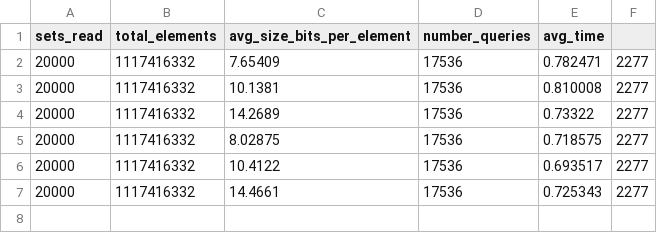
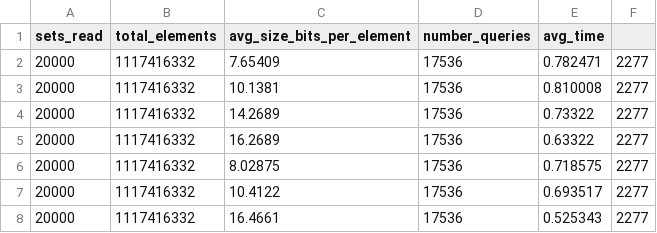
Before and after one commit to anonymoususercode1/adaptive_set_intersection_word_ram, a CSV file: outputs/wBtrie_CC-News.csv, drawn as a sheet.

```diff
--- a/outputs/wBtrie_CC-News.csv
+++ b/outputs/wBtrie_CC-News.csv
@@ -4,4 +4,5 @@ sets_read,total_elements,avg_size_bits_per_element,number_queries,avg_time
 20000,1117416332,14.2689,17536,0.73322,2277
+20000,1117416332,16.2689,17536,0.63322,2277
 20000,1117416332,8.02875,17536,0.718575,2277
 20000,1117416332,10.4122,17536,0.693517,2277
-20000,1117416332,14.4661,17536,0.725343,2277
+20000,1117416332,16.4661,17536,0.525343,2277
```
Also changed, not shown: outputs/wBtrie_ClueWeb09.csv, outputs/wBtrie_Gov2.csv, 34 other files.
